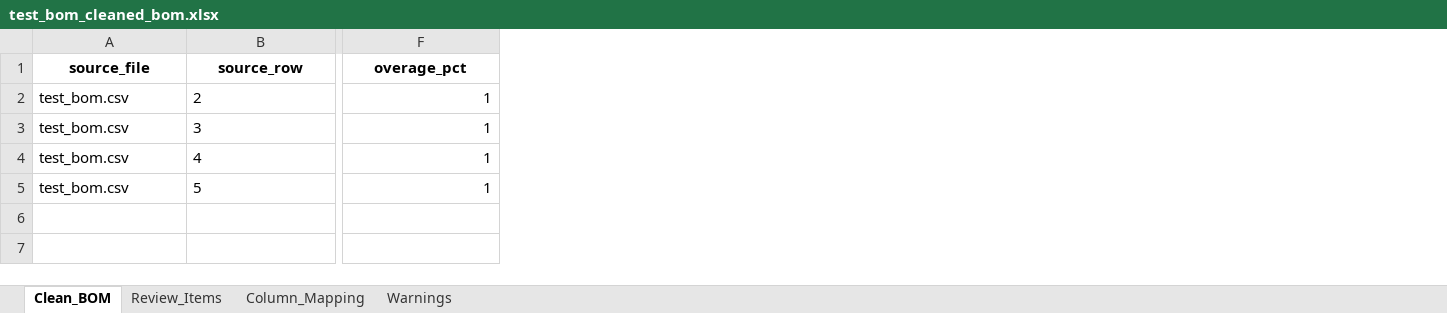
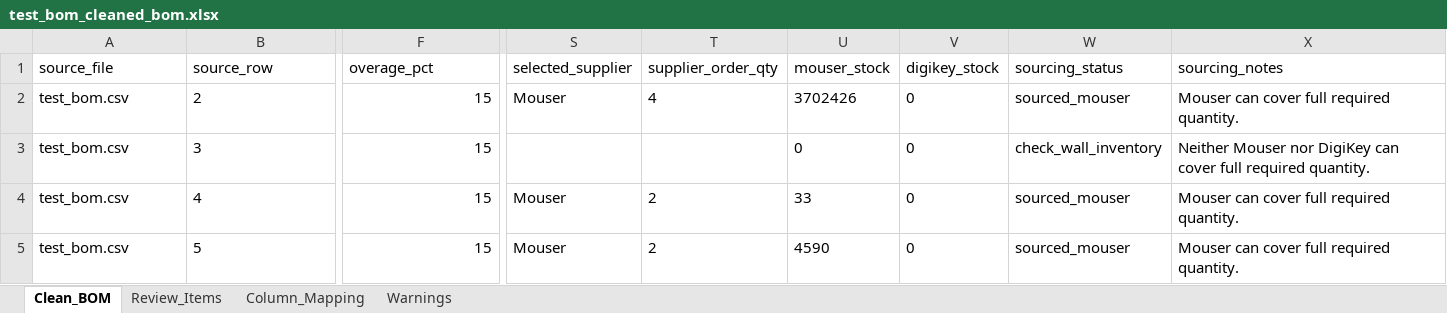
Before and after one commit to Arr03463/Bom-automation, an Excel workbook: output/test_bom_cleaned_bom.xlsx, sheet Clean_BOM, drawn as a sheet; only a part is shown, gaps mark what is left out; values as stored, in another font and other column widths than the file's, no borders; the diff covers the shown part only; the diff names each change by its address in the sheet, - before the commit and + after, or states it on an @@ line.

Commit message:
check point mouser connects

```diff
--- a/output/test_bom_cleaned_bom.xlsx (sheet Clean_BOM)
+++ b/output/test_bom_cleaned_bom.xlsx (sheet Clean_BOM)
+column S (selected_supplier), rows 2-5: Mouser |  | Mouser | Mouser
+column T (supplier_order_qty), rows 2-5: 4 |  | 2 | 2
+column U (mouser_stock), rows 2-5: 3702426 | 0 | 33 | 4590
+column V (digikey_stock), rows 2-5: all 0
+column W (sourcing_status), rows 2-5: sourced_mouser | check_wall_inventory | sourced_mouser | sourced_mouser
+column X (sourcing_notes), rows 2-5: Mouser can cover full required quantity. | Neither Mouser nor DigiKey can cover full required quantity. | Mouser can cover full required quantity. | Mouser can cover full required quantity.
@@ A1:F1 bold: on → off, alignment: center → left @@
-F2:F5 (overage_pct): 1
+F2:F5 (overage_pct): 15
```
Also changed, not shown: cell formats elsewhere in this sheet, sheet Review_Items, sheet Warnings, sheet Column_Mapping, 6 other files.
